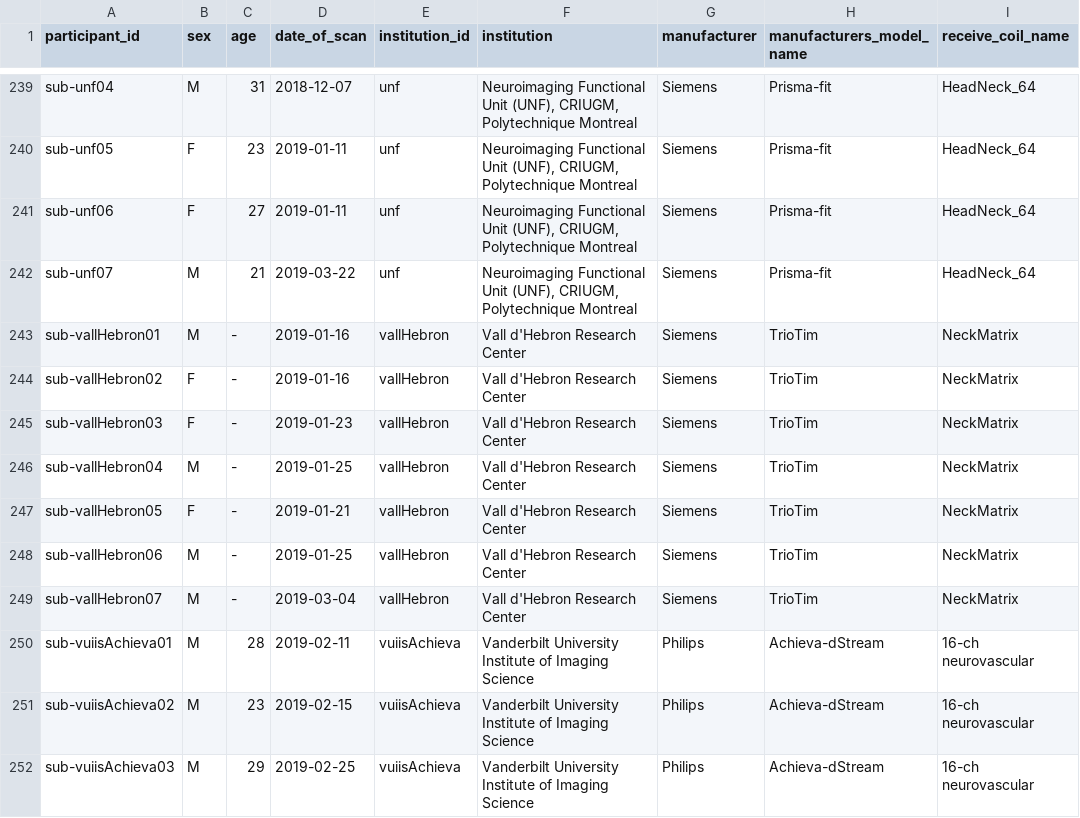
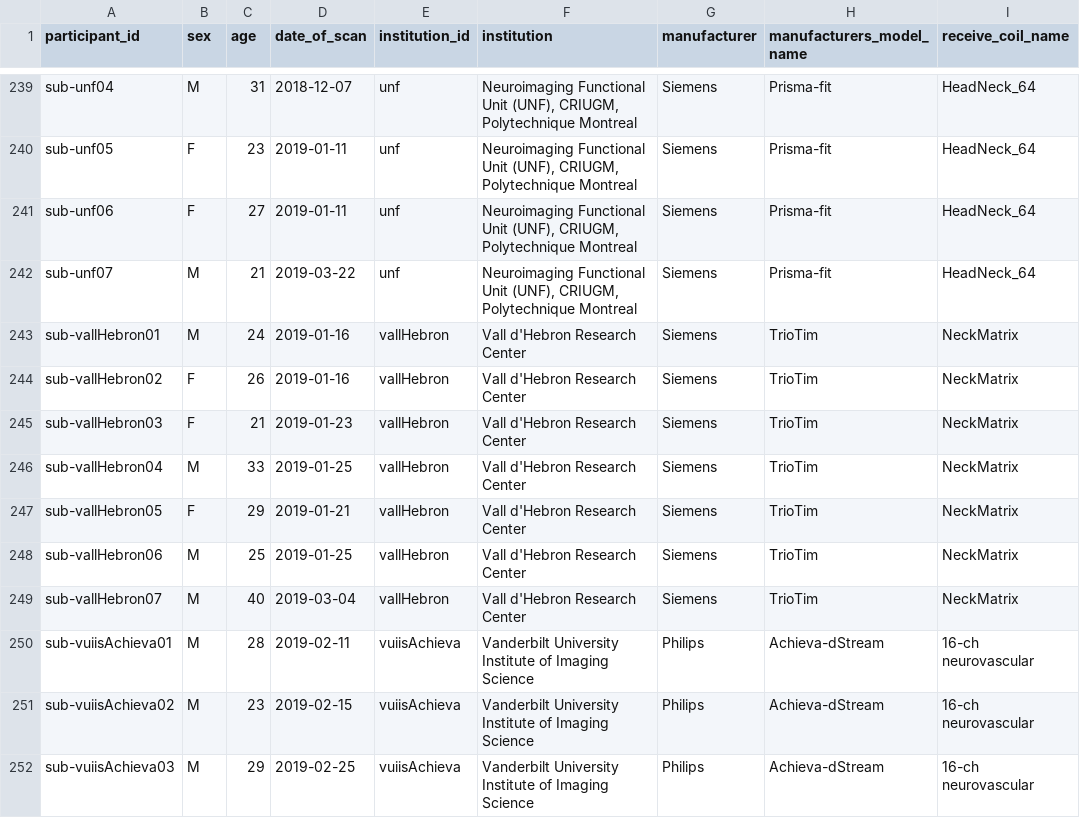
Before and after one commit to spine-generic/data-multi-subject, a TSV file: participants.tsv, drawn as a sheet; only a part is shown, gaps mark what is left out; the diff names each change by its address in the sheet, - before the commit and + after, or states it on an @@ line.

Commit message:
Add age for vallHebron subjects

```diff
--- a/participants.tsv
+++ b/participants.tsv
-C243 (age): -
+C243 (age): 24
-C244 (age): -
+C244 (age): 26
-C245 (age): -
+C245 (age): 21
-C246 (age): -
+C246 (age): 33
-C247 (age): -
+C247 (age): 29
-C248 (age): -
+C248 (age): 25
-C249 (age): -
+C249 (age): 40
```
